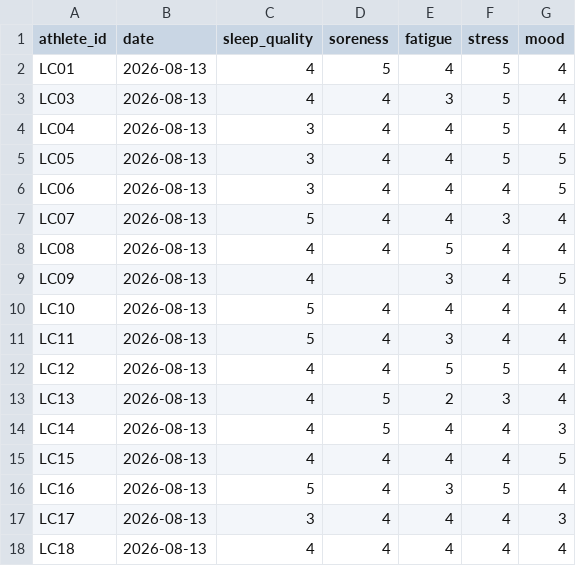
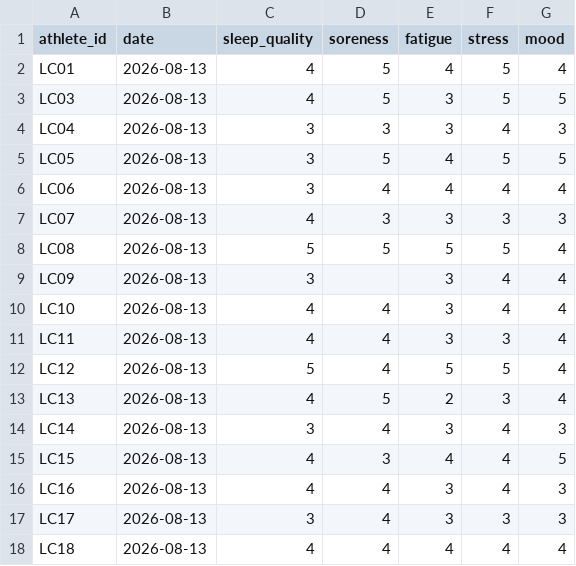
Before and after one commit to maurocastillomd/lineup-card, a CSV file: data/fictional/inbox/2026-08-13/wellness.csv, drawn as a sheet; only a part is shown; the diff covers the shown part only.

```diff
--- a/data/fictional/inbox/2026-08-13/wellness.csv
+++ b/data/fictional/inbox/2026-08-13/wellness.csv
@@ -2,17 +2,17 @@ athlete_id,date,sleep_quality,soreness,fatigue,stress,mood
 LC01,2026-08-13,4,5,4,5,4
-LC03,2026-08-13,4,4,3,5,4
-LC04,2026-08-13,3,4,4,5,4
-LC05,2026-08-13,3,4,4,5,5
-LC06,2026-08-13,3,4,4,4,5
-LC07,2026-08-13,5,4,4,3,4
-LC08,2026-08-13,4,4,5,4,4
-LC09,2026-08-13,4,,3,4,5
-LC10,2026-08-13,5,4,4,4,4
-LC11,2026-08-13,5,4,3,4,4
-LC12,2026-08-13,4,4,5,5,4
+LC03,2026-08-13,4,5,3,5,5
+LC04,2026-08-13,3,3,3,4,3
+LC05,2026-08-13,3,5,4,5,5
+LC06,2026-08-13,3,4,4,4,4
+LC07,2026-08-13,4,3,3,3,3
+LC08,2026-08-13,5,5,5,5,4
+LC09,2026-08-13,3,,3,4,4
+LC10,2026-08-13,4,4,3,4,4
+LC11,2026-08-13,4,4,3,3,4
+LC12,2026-08-13,5,4,5,5,4
 LC13,2026-08-13,4,5,2,3,4
-LC14,2026-08-13,4,5,4,4,3
-LC15,2026-08-13,4,4,4,4,5
-LC16,2026-08-13,5,4,3,5,4
-LC17,2026-08-13,3,4,4,4,3
+LC14,2026-08-13,3,4,3,4,3
+LC15,2026-08-13,4,3,4,4,5
+LC16,2026-08-13,4,4,3,4,3
+LC17,2026-08-13,3,4,3,3,3
 LC18,2026-08-13,4,4,4,4,4
```
Also changed, not shown: 18 edited cells elsewhere in this file, data/fictional/inbox/2026-08-11/wellness.csv, data/fictional/inbox/2026-08-12/wellness.csv, 57 other files.
